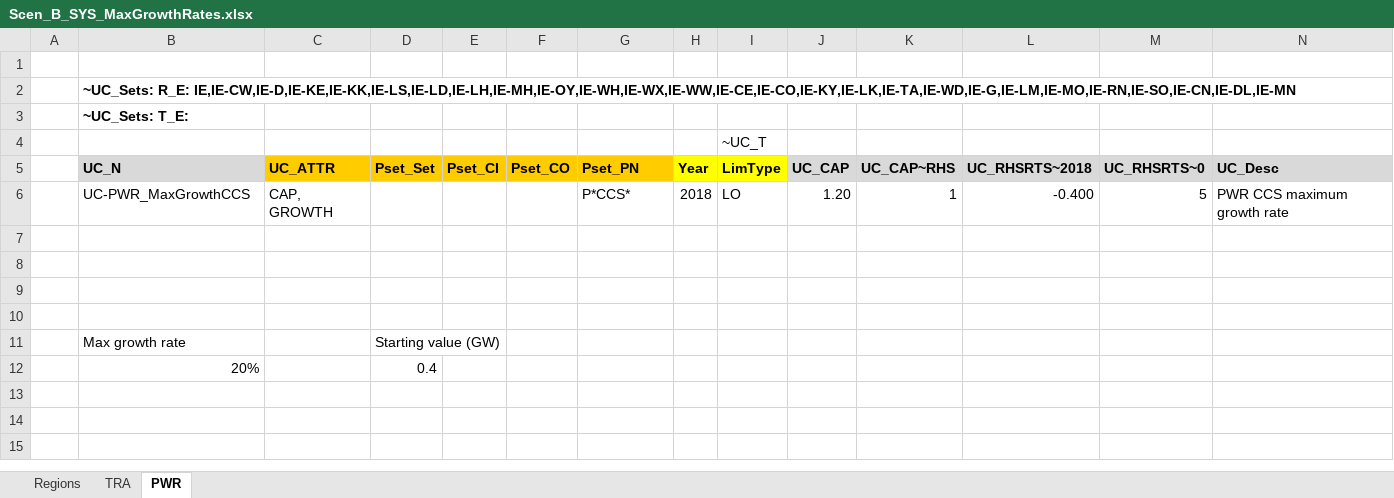
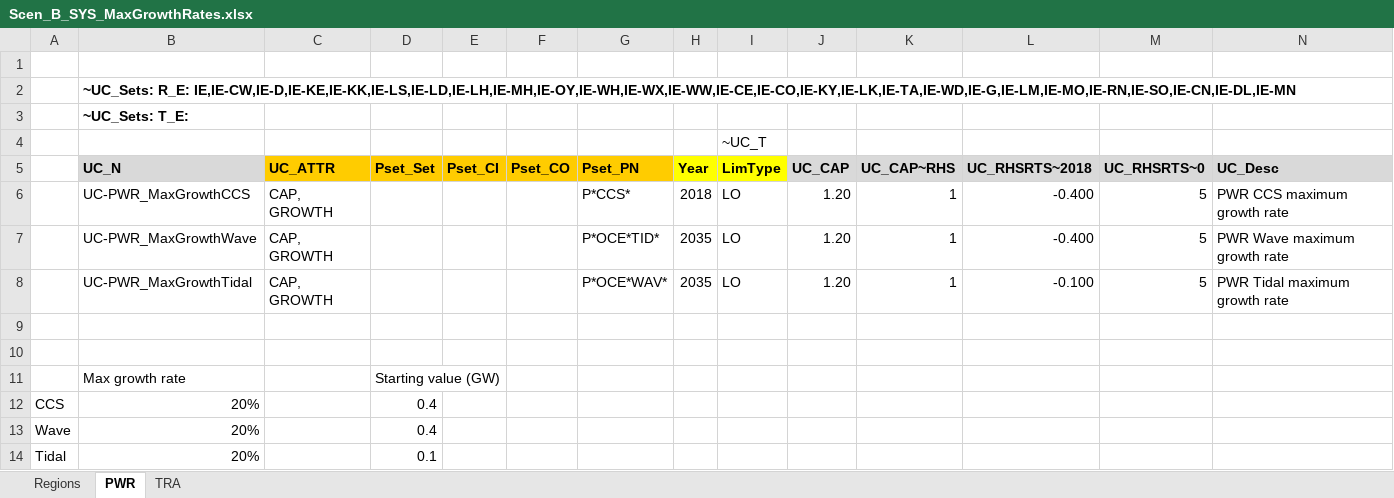
Before and after one commit to MaREI-EPMG/TIM-archived, an Excel workbook: SuppXLS/Scen_B_SYS_MaxGrowthRates.xlsx, sheet PWR, drawn as a sheet; values as stored, in another font and other column widths than the file's, no borders; the diff names each change by its address in the sheet, - before the commit and + after, or states it on an @@ line.

Commit message:
Reapply growth constraint for wave and tidal

```diff
--- a/SuppXLS/Scen_B_SYS_MaxGrowthRates.xlsx (sheet PWR)
+++ b/SuppXLS/Scen_B_SYS_MaxGrowthRates.xlsx (sheet PWR)
@@ sheet tab order changed: Regions | PWR | TRA @@
-row 7: (empty)
+row 7:  | UC-PWR_MaxGrowthWave | CAP, GROWTH |  |  |  | P*OCE*TID* | 2035 | LO | 1.20 | 1 | -0.400 | 5 | PWR Wave maximum growth rate
-row 8: (empty)
+row 8:  | UC-PWR_MaxGrowthTidal | CAP, GROWTH |  |  |  | P*OCE*WAV* | 2035 | LO | 1.20 | 1 | -0.100 | 5 | PWR Tidal maximum growth rate
-A12: (empty)
+A12: CCS
+row 13: Wave | 20% |  | 0.4
+row 14: Tidal | 20% |  | 0.1
```
